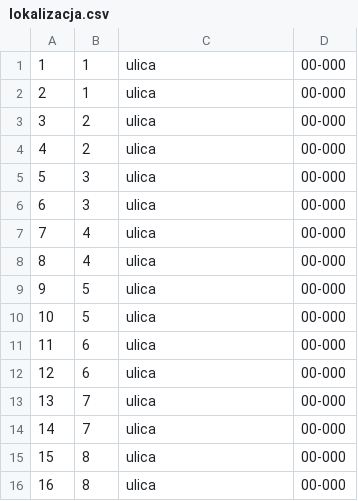
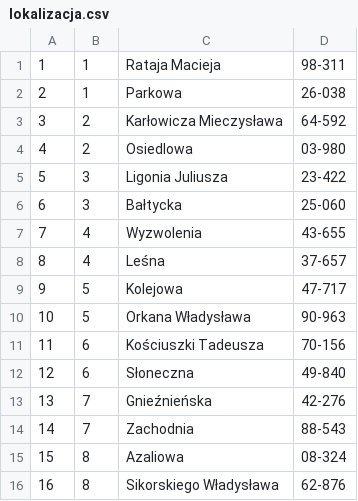
Before and after one commit to daniel-iwaniec/BD2, a CSV file: dane/lokalizacja.csv, drawn as a sheet; only a part is shown; the diff covers the shown part only.

Commit message:
dodatkowe dane

```diff
--- a/dane/lokalizacja.csv
+++ b/dane/lokalizacja.csv
@@ -1,16 +1,16 @@
-1,1,ulica,00-000
-2,1,ulica,00-000
-3,2,ulica,00-000
-4,2,ulica,00-000
-5,3,ulica,00-000
-6,3,ulica,00-000
-7,4,ulica,00-000
-8,4,ulica,00-000
-9,5,ulica,00-000
-10,5,ulica,00-000
-11,6,ulica,00-000
-12,6,ulica,00-000
-13,7,ulica,00-000
-14,7,ulica,00-000
-15,8,ulica,00-000
-16,8,ulica,00-000
+1,1,Rataja Macieja,98-311
+2,1,Parkowa,26-038
+3,2,Karłowicza Mieczysława,64-592
+4,2,Osiedlowa,03-980
+5,3,Ligonia Juliusza,23-422
+6,3,Bałtycka,25-060
+7,4,Wyzwolenia,43-655
+8,4,Leśna,37-657
+9,5,Kolejowa,47-717
+10,5,Orkana Władysława,90-963
+11,6,Kościuszki Tadeusza,70-156
+12,6,Słoneczna,49-840
+13,7,Gnieźnieńska,42-276
+14,7,Zachodnia,88-543
+15,8,Azaliowa,08-324
+16,8,Sikorskiego Władysława,62-876
```
Also changed, not shown: 96 edited cells elsewhere in this file, 2 other files.
